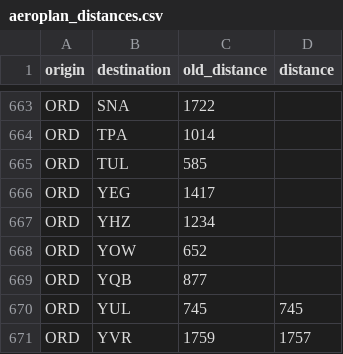
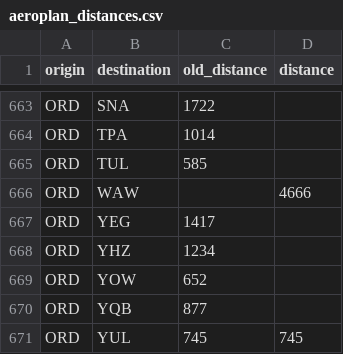
Before and after one commit to cowtool-llc/ac-sqd, a CSV file: src/main/resources/aeroplan_distances.csv, drawn as a sheet; only a part is shown, gaps mark what is left out; the shorter side is filled out with more unchanged rows; the diff names each change by its address in the sheet, - before the commit and + after, or states it on an @@ line.

```diff
--- a/src/main/resources/aeroplan_distances.csv
+++ b/src/main/resources/aeroplan_distances.csv
+row 666: ORD | WAW |  | 4666
```
